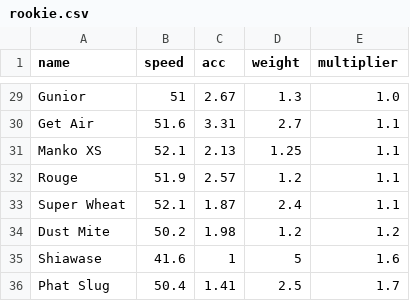
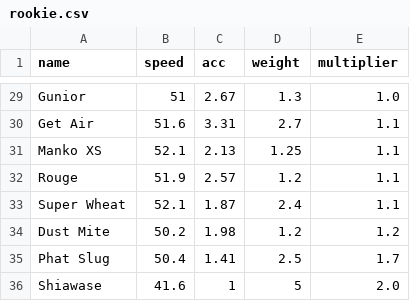
Before and after one commit to Re-Volt-America/RVA-Data, a CSV file: models/cars/rookie.csv, drawn as a sheet; only a part is shown, gaps mark what is left out; removed rows and columns are numbered as before the commit, all else as after; the diff names each change by its address in the sheet, - before the commit and + after, or states it on an @@ line.

Commit message:
Update rookie.csv
Multiplier Update - Shiawase

```diff
--- a/models/cars/rookie.csv
+++ b/models/cars/rookie.csv
-row 35: Shiawase | 41.6 | 1 | 5 | 1.6
+row 36: Shiawase | 41.6 | 1 | 5 | 2.0
```
